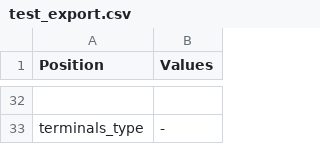
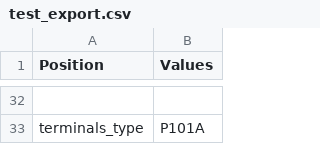
Before and after one commit to mrmarus88/Trialink_prjct, a CSV file: Trialink/test_export.csv, drawn as a sheet; only a part is shown, gaps mark what is left out; the diff covers the shown part only; the diff names each change by its address in the sheet, - before the commit and + after, or states it on an @@ line.

```diff
--- a/Trialink/test_export.csv
+++ b/Trialink/test_export.csv
-B33 (Values): -
+B33 (Values): P101A
```
Also changed, not shown: 12 edited cells elsewhere in this file, 12 other files.
